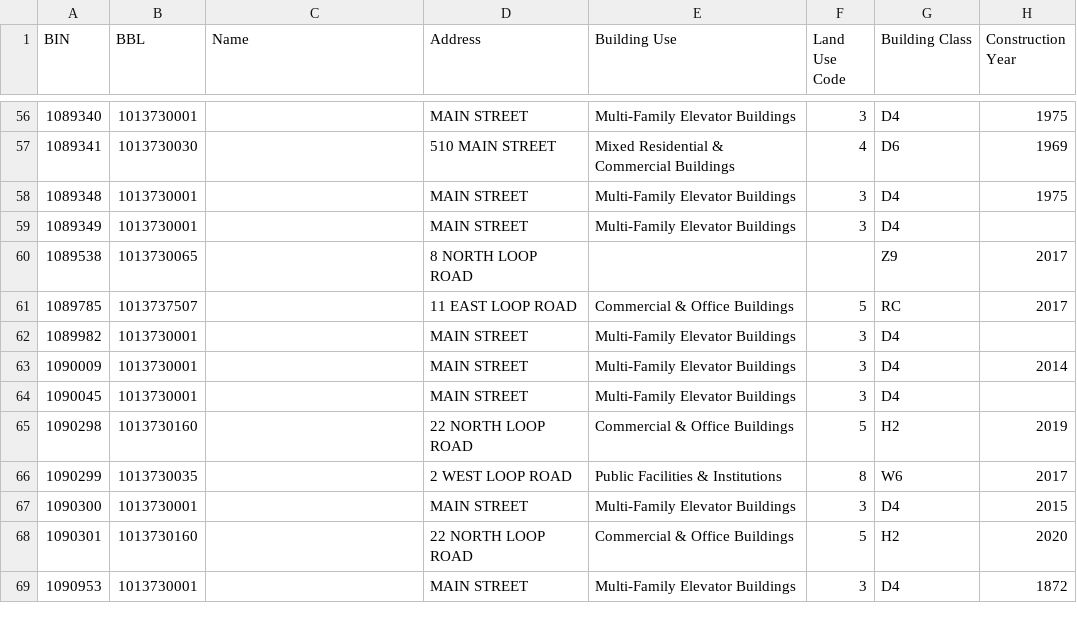
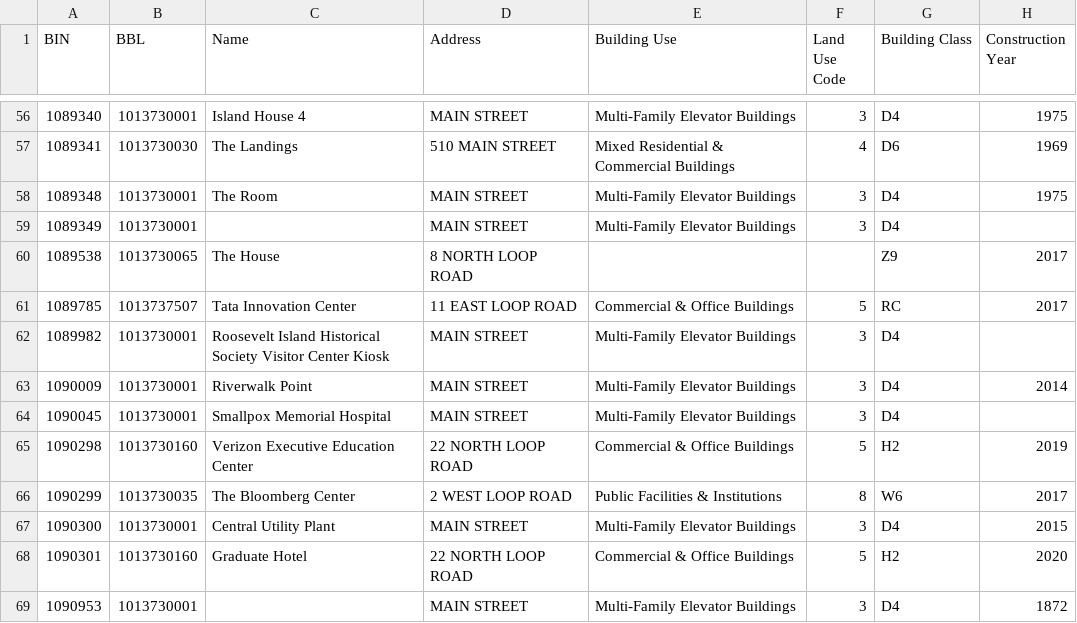
Before and after one commit to aecao/roosevelt-networks, a CSV file: public/data/buildings/buildings.csv, drawn as a sheet; only a part is shown, gaps mark what is left out; the diff covers the shown part only; the diff names each change by its address in the sheet, - before the commit and + after, or states it on an @@ line.

Commit message:
Use richer building names from sheet; darken map outside island boundary

```diff
--- a/public/data/buildings/buildings.csv
+++ b/public/data/buildings/buildings.csv
-C56 (Name): (empty)
+C56 (Name): Island House 4
-C57 (Name): (empty)
+C57 (Name): The Landings
-C58 (Name): (empty)
+C58 (Name): The Room
-C60 (Name): (empty)
+C60 (Name): The House
-C61 (Name): (empty)
+C61 (Name): Tata Innovation Center
-C62 (Name): (empty)
+C62 (Name): Roosevelt Island Historical Society Visitor Center Kiosk
-C63 (Name): (empty)
+C63 (Name): Riverwalk Point
-C64 (Name): (empty)
+C64 (Name): Smallpox Memorial Hospital
-C65 (Name): (empty)
+C65 (Name): Verizon Executive Education Center
-C66 (Name): (empty)
+C66 (Name): The Bloomberg Center
-C67 (Name): (empty)
+C67 (Name): Central Utility Plant
-C68 (Name): (empty)
+C68 (Name): Graduate Hotel
```
Also changed, not shown: 53 edited cells elsewhere in this file, 2 other files.
